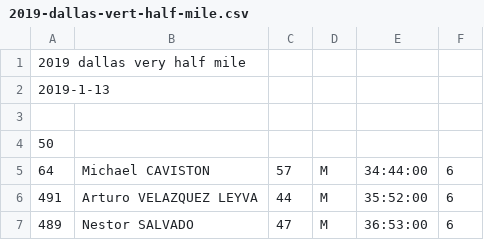
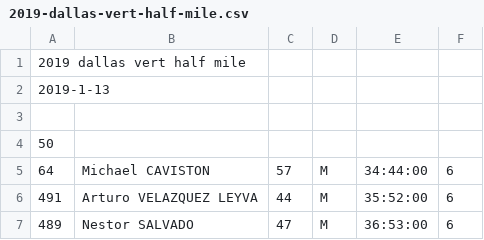
Before and after one commit to davidhanley/RaceScoring, a CSV file: data/2019-dallas-vert-half-mile.csv, drawn as a sheet; only a part is shown.

```diff
--- a/data/2019-dallas-vert-half-mile.csv
+++ b/data/2019-dallas-vert-half-mile.csv
@@ -1,2 +1,2 @@
-2019 dallas very half mile
+2019 dallas vert half mile
 2019-1-13
```
Also changed, not shown: data/2019-Dallas_Vert_Sprint_Results.csv.
